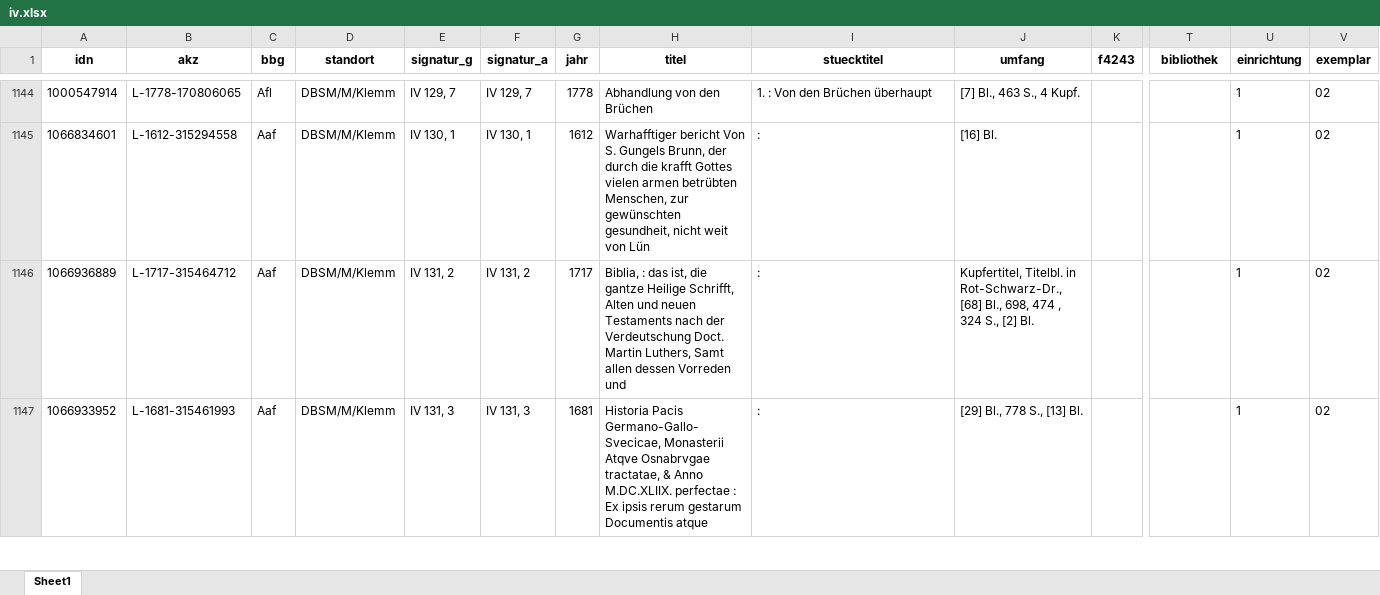
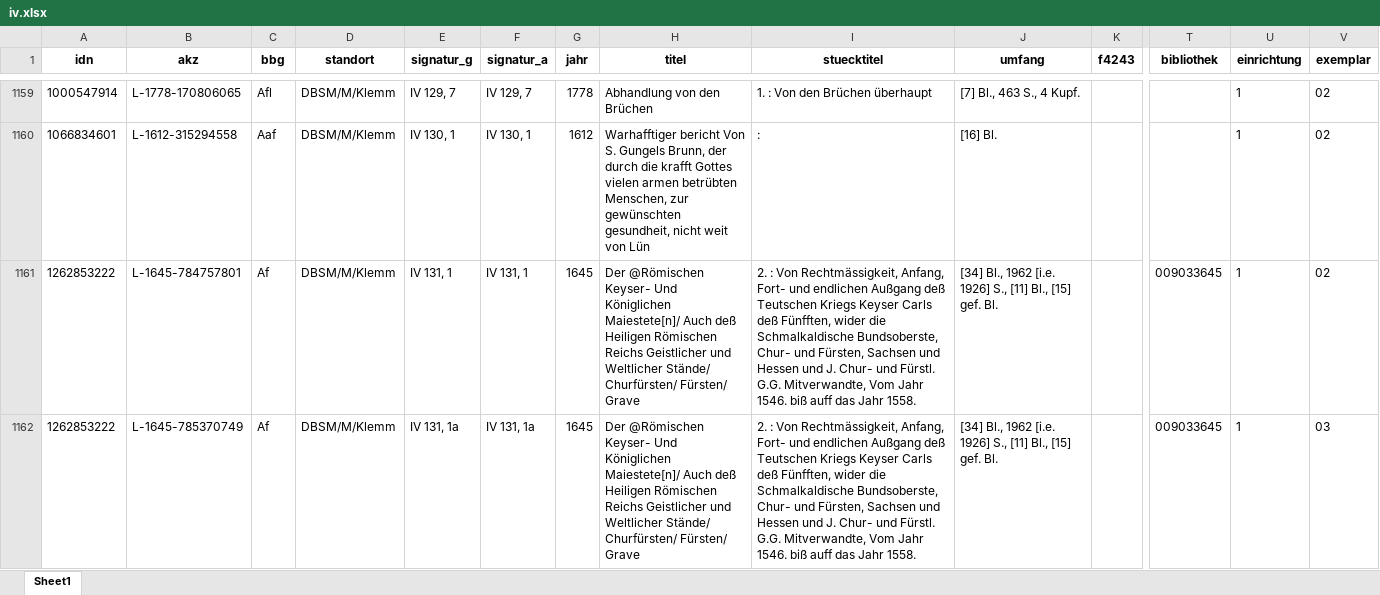
Before and after one commit to buchmuseum/vrekon, an Excel workbook: abzug/iv.xlsx, sheet Sheet1, drawn as a sheet; only a part is shown, gaps mark what is left out; the shorter side is filled out with more unchanged rows; values as stored, in another font and other column widths than the file's, no borders; rows hold the shown columns only; the diff covers the shown part only; the diff names each change by its address in the sheet, - before the commit and + after, or states it on an @@ line.

Commit message:
neuer abzug, be-listen neu

```diff
--- a/abzug/iv.xlsx (sheet Sheet1)
+++ b/abzug/iv.xlsx (sheet Sheet1)
+row 1161: 1262853222 | L-1645-784757801 | Af | DBSM/M/Klemm | IV 131, 1 | IV 131, 1 | 1645 | Der @Römischen Keyser- Und Königlichen Maiestete[n]/ Auch deß Heiligen Römischen Reichs Geistlicher und Weltlicher Stände/ Churfürsten/ Fürsten/ Grave | 2. : Von Rechtmässigkeit, Anfang, Fort- und endlichen Außgang deß Teutschen Kriegs Keyser Carls deß Fünfften, wider die Schmalkaldische Bundsoberste, Chur- und Fürsten, Sachsen und Hessen und J. Chur- und Fürstl. G.G. Mitverwandte, Vom Jahr 1546. biß auff das Jahr 1558. | [34] Bl., 1962 [i.e. 1926] S., [11] Bl., [15] gef. Bl. |  | 009033645 | 1 | 02
+row 1162: 1262853222 | L-1645-785370749 | Af | DBSM/M/Klemm | IV 131, 1a | IV 131, 1a | 1645 | Der @Römischen Keyser- Und Königlichen Maiestete[n]/ Auch deß Heiligen Römischen Reichs Geistlicher und Weltlicher Stände/ Churfürsten/ Fürsten/ Grave | 2. : Von Rechtmässigkeit, Anfang, Fort- und endlichen Außgang deß Teutschen Kriegs Keyser Carls deß Fünfften, wider die Schmalkaldische Bundsoberste, Chur- und Fürsten, Sachsen und Hessen und J. Chur- und Fürstl. G.G. Mitverwandte, Vom Jahr 1546. biß auff das Jahr 1558. | [34] Bl., 1962 [i.e. 1926] S., [11] Bl., [15] gef. Bl. |  | 009033645 | 1 | 03
```
Also changed, not shown: 68 added rows elsewhere in this sheet, abzug/böink.xlsx, abzug/böm.xlsx, 14 other files.
